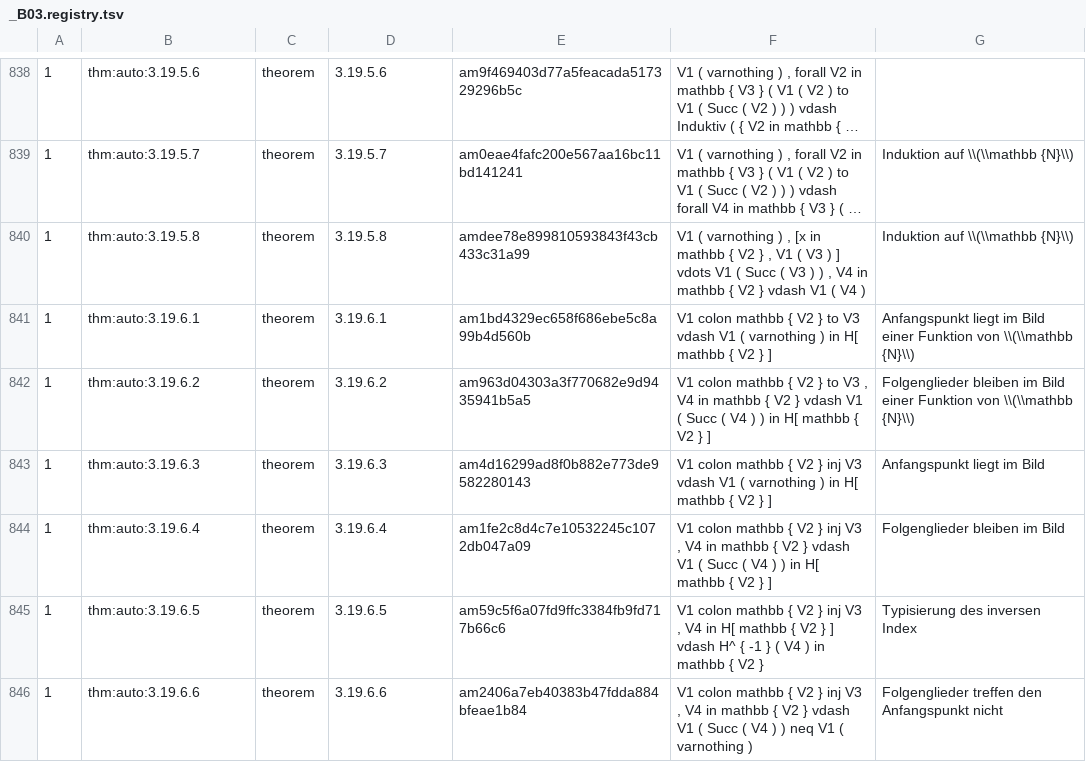
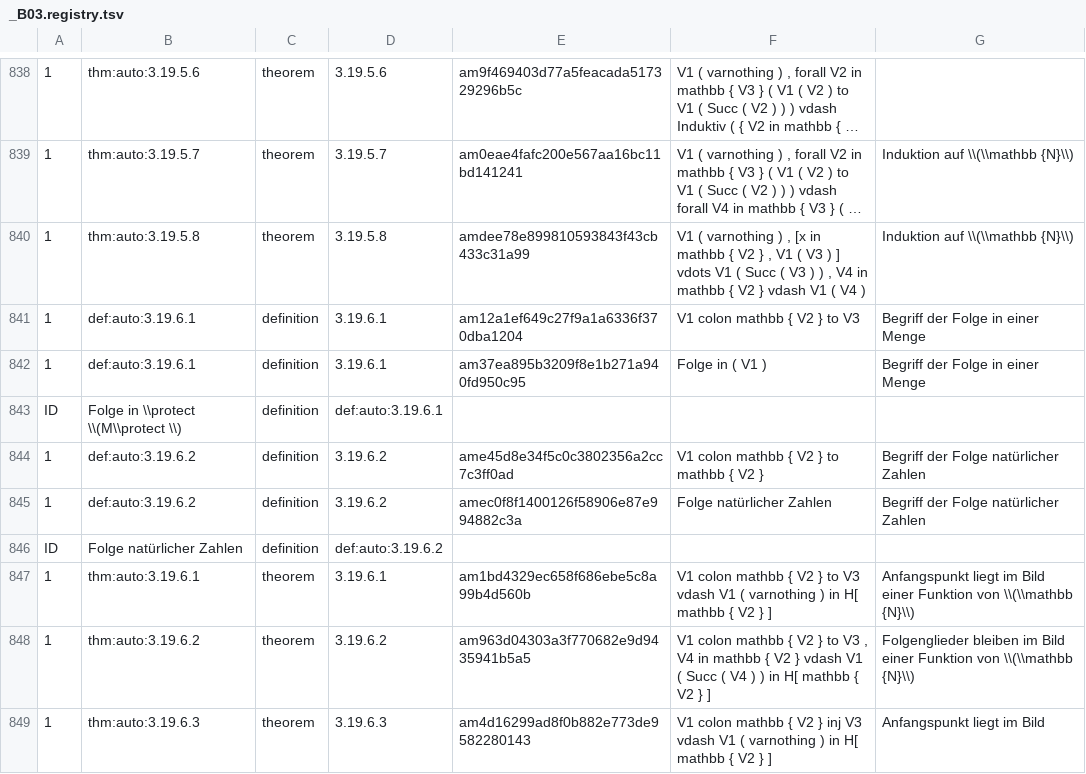
Before and after one commit to Losbarthos/Die-Grundlagen-der-Mathematik, a TSV file: registry/_B03.registry.tsv, drawn as a sheet; only a part is shown, gaps mark what is left out; the shorter side is filled out with more unchanged rows; long unchanged cells end in …; the diff names each change by its address in the sheet, - before the commit and + after, or states it on an @@ line.

```diff
--- a/registry/_B03.registry.tsv
+++ b/registry/_B03.registry.tsv
+row 841: 1 | def:auto:3.19.6.1 | definition | 3.19.6.1 | am12a1ef649c27f9a1a6336f370dba1204 | V1 colon mathbb { V2 } to V3 | Begriff der Folge in einer Menge
+row 842: 1 | def:auto:3.19.6.1 | definition | 3.19.6.1 | am37ea895b3209f8e1b271a940fd950c95 | Folge in ( V1 ) | Begriff der Folge in einer Menge
+row 843: ID | Folge in \\protect \\(M\\protect \\) | definition | def:auto:3.19.6.1
+row 844: 1 | def:auto:3.19.6.2 | definition | 3.19.6.2 | ame45d8e34f5c0c3802356a2cc7c3ff0ad | V1 colon mathbb { V2 } to mathbb { V2 } | Begriff der Folge natürlicher Zahlen
+row 845: 1 | def:auto:3.19.6.2 | definition | 3.19.6.2 | amec0f8f1400126f58906e87e994882c3a | Folge natürlicher Zahlen | Begriff der Folge natürlicher Zahlen
+row 846: ID | Folge natürlicher Zahlen | definition | def:auto:3.19.6.2
```
Also changed, not shown: 1 other file.
